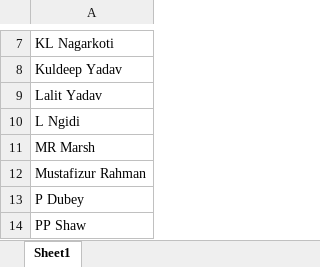
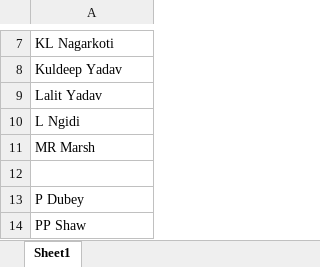
Before and after one commit to UtkarshSinha121/Betting-Mate, an Excel workbook: Teams/dc.xlsx, sheet Sheet1, drawn as a sheet; only a part is shown, gaps mark what is left out; values as stored, in another font and other column widths than the file's, no borders; the diff names each change by its address in the sheet, - before the commit and + after, or states it on an @@ line.

```diff
--- a/Teams/dc.xlsx (sheet Sheet1)
+++ b/Teams/dc.xlsx (sheet Sheet1)
-A12: Mustafizur Rahman
+A12: (empty)
```
Also changed, not shown: Teams/csk.xlsx, Teams/kkr.xlsx, 3 other files.
